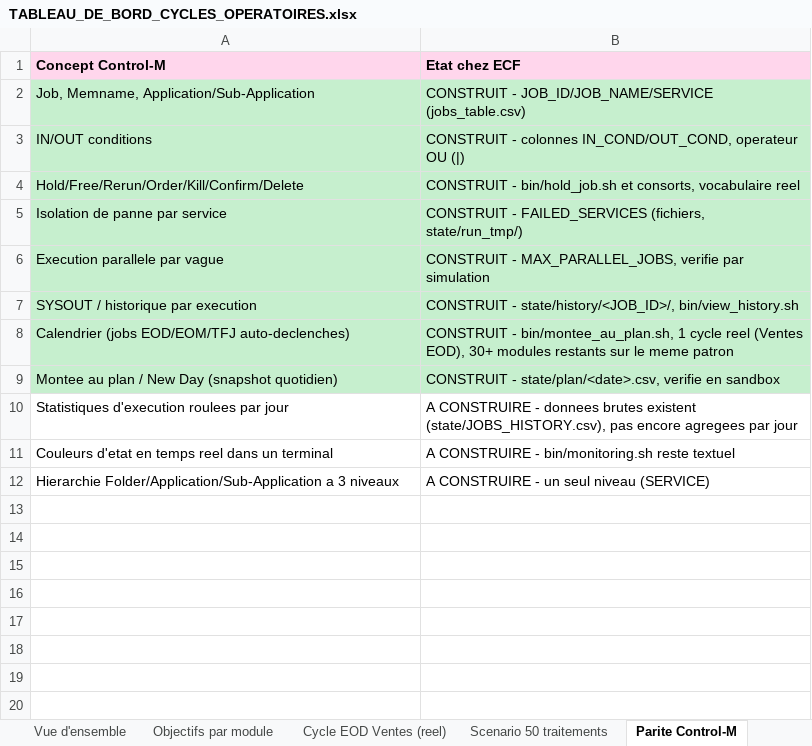
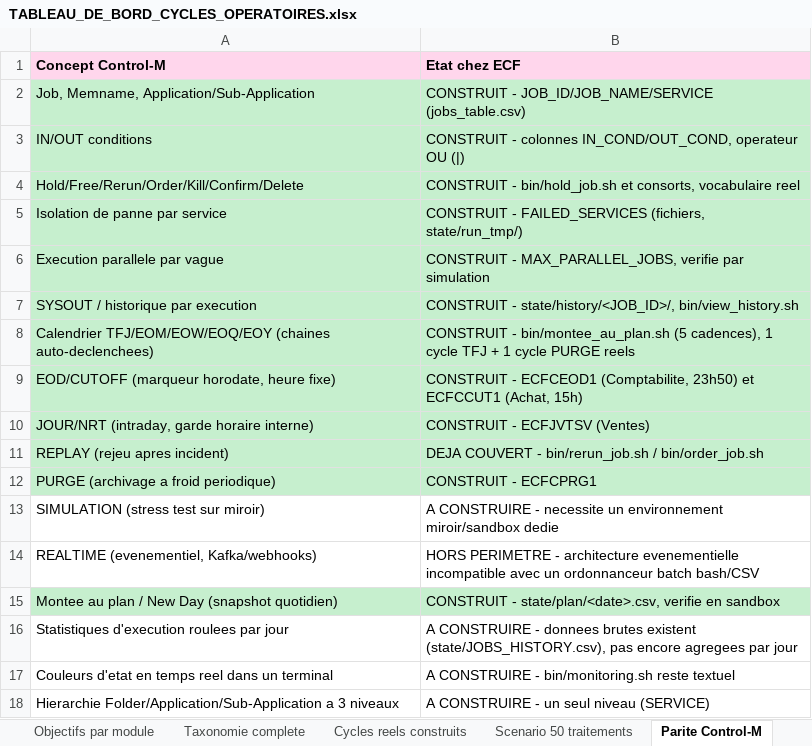
Before and after one commit to ykeupssi123-ship-it/ECF, an Excel workbook: docs/TABLEAU_DE_BORD_CYCLES_OPERATOIRES.xlsx, sheet Parite Control-M, drawn as a sheet; values as stored, in another font and other column widths than the file's, no borders; removed rows and columns are numbered as before the commit, all else as after; the diff names each change by its address in the sheet, - before the commit and + after, or states it on an @@ line.

```diff
--- a/docs/TABLEAU_DE_BORD_CYCLES_OPERATOIRES.xlsx (sheet Parite Control-M)
+++ b/docs/TABLEAU_DE_BORD_CYCLES_OPERATOIRES.xlsx (sheet Parite Control-M)
-sheet tab: Cycle EOD Ventes (reel)
+sheet tab: Taxonomie complete
+sheet tab: Cycles reels construits
-row 8: Calendrier (jobs EOD/EOM/TFJ auto-declenches) | CONSTRUIT - bin/montee_au_plan.sh, 1 cycle reel (Ventes EOD), 30+ modules restants sur le meme patron
+row 8: Calendrier TFJ/EOM/EOW/EOQ/EOY (chaines auto-declenchees) | CONSTRUIT - bin/montee_au_plan.sh (5 cadences), 1 cycle TFJ + 1 cycle PURGE reels
+row 9: EOD/CUTOFF (marqueur horodate, heure fixe) | CONSTRUIT - ECFCEOD1 (Comptabilite, 23h50) et ECFCCUT1 (Achat, 15h)
+row 10: JOUR/NRT (intraday, garde horaire interne) | CONSTRUIT - ECFJVTSV (Ventes)
+row 11: REPLAY (rejeu apres incident) | DEJA COUVERT - bin/rerun_job.sh / bin/order_job.sh
+row 12: PURGE (archivage a froid periodique) | CONSTRUIT - ECFCPRG1
+row 13: SIMULATION (stress test sur miroir) | A CONSTRUIRE - necessite un environnement miroir/sandbox dedie
+row 14: REALTIME (evenementiel, Kafka/webhooks) | HORS PERIMETRE - architecture evenementielle incompatible avec un ordonnanceur batch bash/CSV
```
Also changed, not shown: sheet Taxonomie complete, sheet Objectifs par module, sheet Vue d'ensemble.
